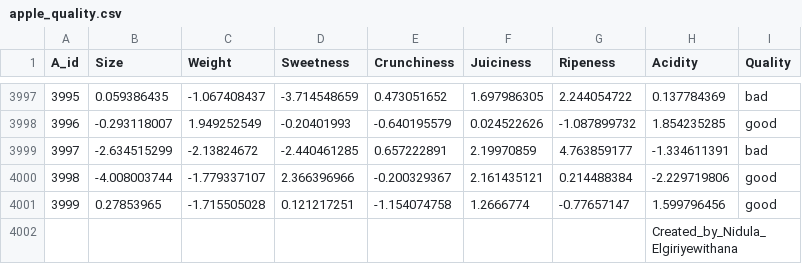
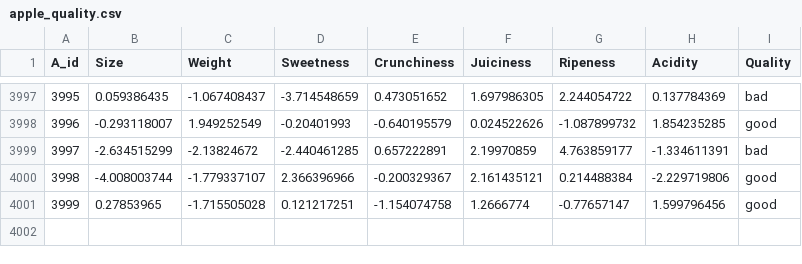
Before and after one commit to JSebasB90/datasets, a CSV file: apple_quality.csv, drawn as a sheet; only a part is shown, gaps mark what is left out; the diff names each change by its address in the sheet, - before the commit and + after, or states it on an @@ line.

Commit message:
Update apple_quality.csv

```diff
--- a/apple_quality.csv
+++ b/apple_quality.csv
-row 4002:  |  |  |  |  |  |  | Created_by_Nidula_Elgiriyewithana
```
